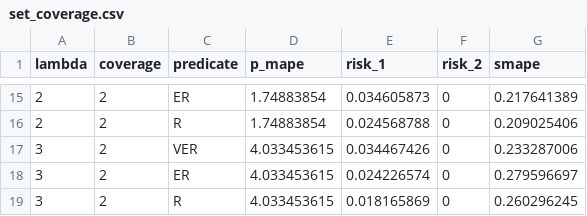
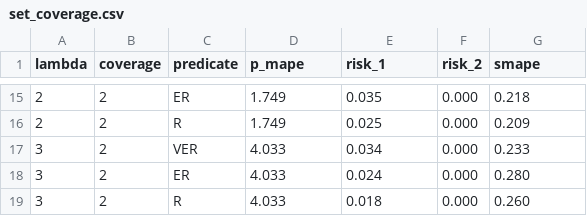
Before and after one commit to linyuehzzz/privacy-framework, a CSV file: plot/Fig3/set_coverage.csv, drawn as a sheet; only a part is shown, gaps mark what is left out; the diff covers the shown part only.

Commit message:
add p-mape plot

```diff
--- a/plot/Fig3/set_coverage.csv
+++ b/plot/Fig3/set_coverage.csv
@@ -15,5 +15,5 @@ lambda,coverage,predicate,p_mape,risk_1,risk_2,smape
-2,2,ER,1.74883854,0.034605873,0,0.217641389
-2,2,R,1.74883854,0.024568788,0,0.209025406
-3,2,VER,4.033453615,0.034467426,0,0.233287006
-3,2,ER,4.033453615,0.024226574,0,0.279596697
-3,2,R,4.033453615,0.018165869,0,0.260296245
+2,2,ER,1.749,0.035,0.000,0.218
+2,2,R,1.749,0.025,0.000,0.209
+3,2,VER,4.033,0.034,0.000,0.233
+3,2,ER,4.033,0.024,0.000,0.280
+3,2,R,4.033,0.018,0.000,0.260
```
Also changed, not shown: 52 edited cells elsewhere in this file, 9 other files.
